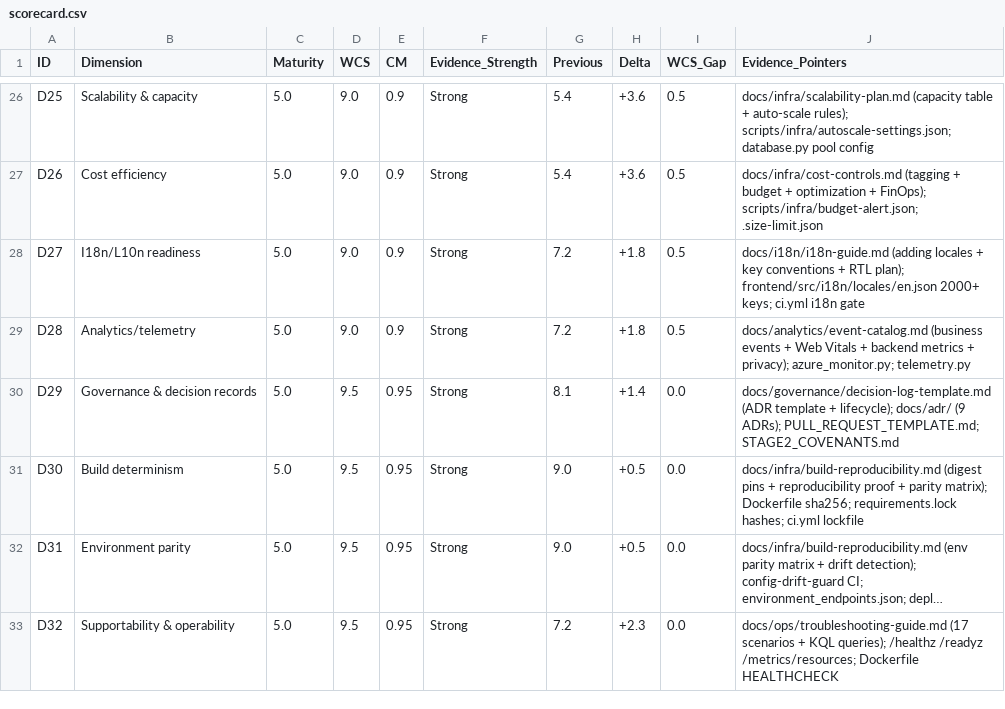
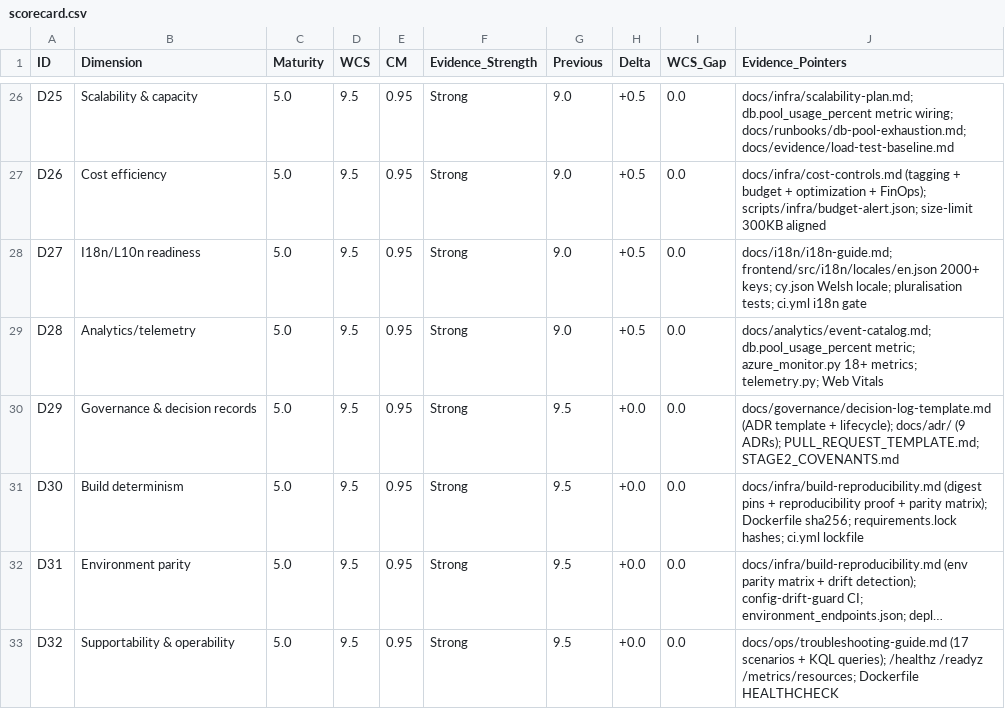
Before and after one commit to cgtqwmwkhp-rgb/quality-governance-platform, a CSV file: docs/assessments/scorecard.csv, drawn as a sheet; only a part is shown, gaps mark what is left out; long unchanged cells end in …; the diff covers the shown part only; the diff names each change by its address in the sheet, - before the commit and + after, or states it on an @@ line.

```diff
--- a/docs/assessments/scorecard.csv
+++ b/docs/assessments/scorecard.csv
-D26:D29 (WCS): 9.0
+D26:D29 (WCS): 9.5
-E26:E29 (CM): 0.9
+E26:E29 (CM): 0.95
-G26:G27 (Previous): 5.4
+G26:G27 (Previous): 9.0
-H26:H27 (Delta): +3.6
+H26:H27 (Delta): +0.5
-I26:I29 (WCS_Gap): 0.5
+I26:I29 (WCS_Gap): 0.0
-J26 (Evidence_Pointers): docs/infra/scalability-plan.md (capacity table + auto-scale rules); scripts/infra/autoscale-settings.json; database.py pool config
+J26 (Evidence_Pointers): docs/infra/scalability-plan.md; db.pool_usage_percent metric wiring; docs/runbooks/db-pool-exhaustion.md; docs/evidence/load-test-baseline.md
-J27 (Evidence_Pointers): …FinOps); scripts/infra/budget-alert.json; .size-limit.json
+J27 (Evidence_Pointers): …FinOps); scripts/infra/budget-alert.json; size-limit 300KB aligned
-G28:G29 (Previous): 7.2
+G28:G29 (Previous): 9.0
-H28:H29 (Delta): +1.8
+H28:H29 (Delta): +0.5
-J28 (Evidence_Pointers): docs/i18n/i18n-guide.md (adding locales + key conventions + RTL plan); frontend/src/i18n/locales/en.json 2000+ keys; ci.yml i18n…
+J28 (Evidence_Pointers): docs/i18n/i18n-guide.md; frontend/src/i18n/locales/en.json 2000+ keys; cy.json Welsh locale; pluralisation tests; ci.yml i18n…
-J29 (Evidence_Pointers): docs/analytics/event-catalog.md (business events + Web Vitals + backend metrics + privacy); azure_monitor.py; telemetry.py
+J29 (Evidence_Pointers): docs/analytics/event-catalog.md; db.pool_usage_percent metric; azure_monitor.py 18+ metrics; telemetry.py; Web Vitals
-G30 (Previous): 8.1
+G30 (Previous): 9.5
-H30 (Delta): +1.4
+H30 (Delta): +0.0
-G31:G32 (Previous): 9.0
+G31:G32 (Previous): 9.5
-H31:H32 (Delta): +0.5
+H31:H32 (Delta): +0.0
-G33 (Previous): 7.2
+G33 (Previous): 9.5
-H33 (Delta): +2.3
+H33 (Delta): +0.0
```
Also changed, not shown: 90 edited cells elsewhere in this file, 34 other files.
